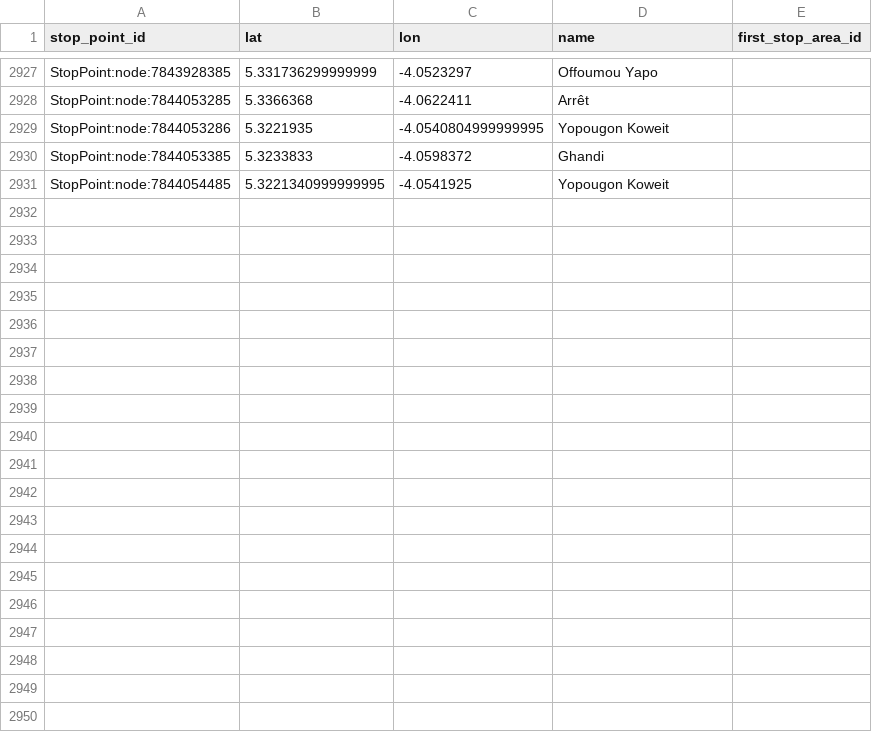
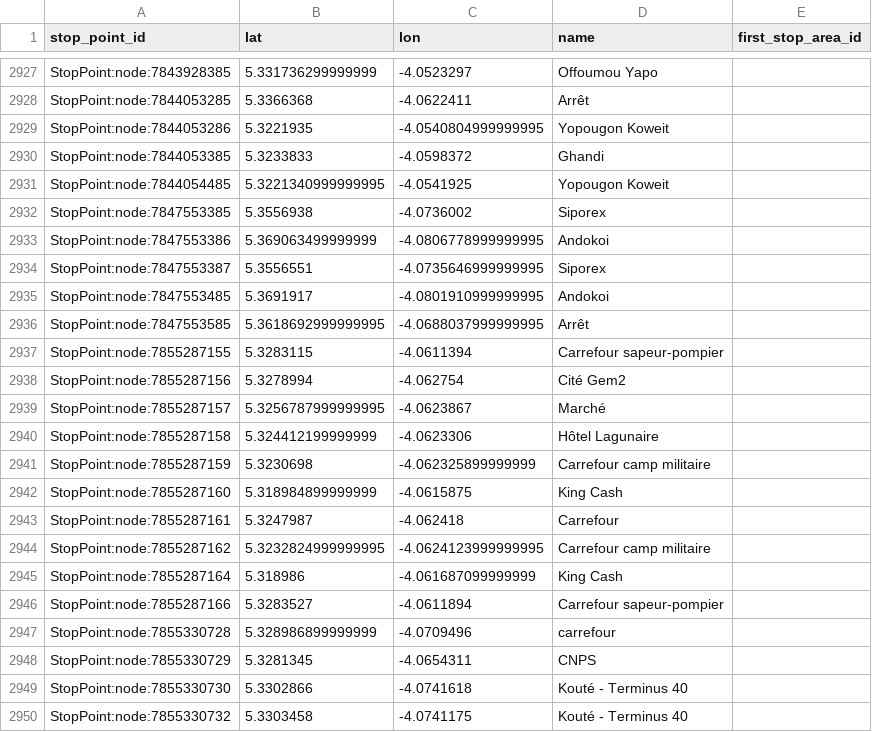
Before and after one commit to Jungle-Bus/AbidjanTransport_geom_ci, a CSV file: stops.csv, drawn as a sheet; only a part is shown, gaps mark what is left out; the diff covers the shown part only; the diff names each change by its address in the sheet, - before the commit and + after, or states it on an @@ line.

```diff
--- a/stops.csv
+++ b/stops.csv
+row 2932: StopPoint:node:7847553385 | 5.3556938 | -4.0736002 | Siporex
+row 2933: StopPoint:node:7847553386 | 5.369063499999999 | -4.0806778999999995 | Andokoi
+row 2934: StopPoint:node:7847553387 | 5.3556551 | -4.0735646999999995 | Siporex
+row 2935: StopPoint:node:7847553485 | 5.3691917 | -4.0801910999999995 | Andokoi
+row 2936: StopPoint:node:7847553585 | 5.3618692999999995 | -4.0688037999999995 | Arrêt
+row 2937: StopPoint:node:7855287155 | 5.3283115 | -4.0611394 | Carrefour sapeur-pompier
+row 2938: StopPoint:node:7855287156 | 5.3278994 | -4.062754 | Cité Gem2
+row 2939: StopPoint:node:7855287157 | 5.3256787999999995 | -4.0623867 | Marché
+row 2940: StopPoint:node:7855287158 | 5.324412199999999 | -4.0623306 | Hôtel Lagunaire
+row 2941: StopPoint:node:7855287159 | 5.3230698 | -4.062325899999999 | Carrefour camp militaire
+row 2942: StopPoint:node:7855287160 | 5.318984899999999 | -4.0615875 | King Cash
+row 2943: StopPoint:node:7855287161 | 5.3247987 | -4.062418 | Carrefour
+row 2944: StopPoint:node:7855287162 | 5.3232824999999995 | -4.0624123999999995 | Carrefour camp militaire
+row 2945: StopPoint:node:7855287164 | 5.318986 | -4.061687099999999 | King Cash
+row 2946: StopPoint:node:7855287166 | 5.3283527 | -4.0611894 | Carrefour sapeur-pompier
+row 2947: StopPoint:node:7855330728 | 5.328986899999999 | -4.0709496 | carrefour
+row 2948: StopPoint:node:7855330729 | 5.3281345 | -4.0654311 | CNPS
+row 2949: StopPoint:node:7855330730 | 5.3302866 | -4.0741618 | Kouté - Terminus 40
+row 2950: StopPoint:node:7855330732 | 5.3303458 | -4.0741175 | Kouté - Terminus 40
```
Also changed, not shown: 9 added rows elsewhere in this file, lines.csv, 3 other files.
